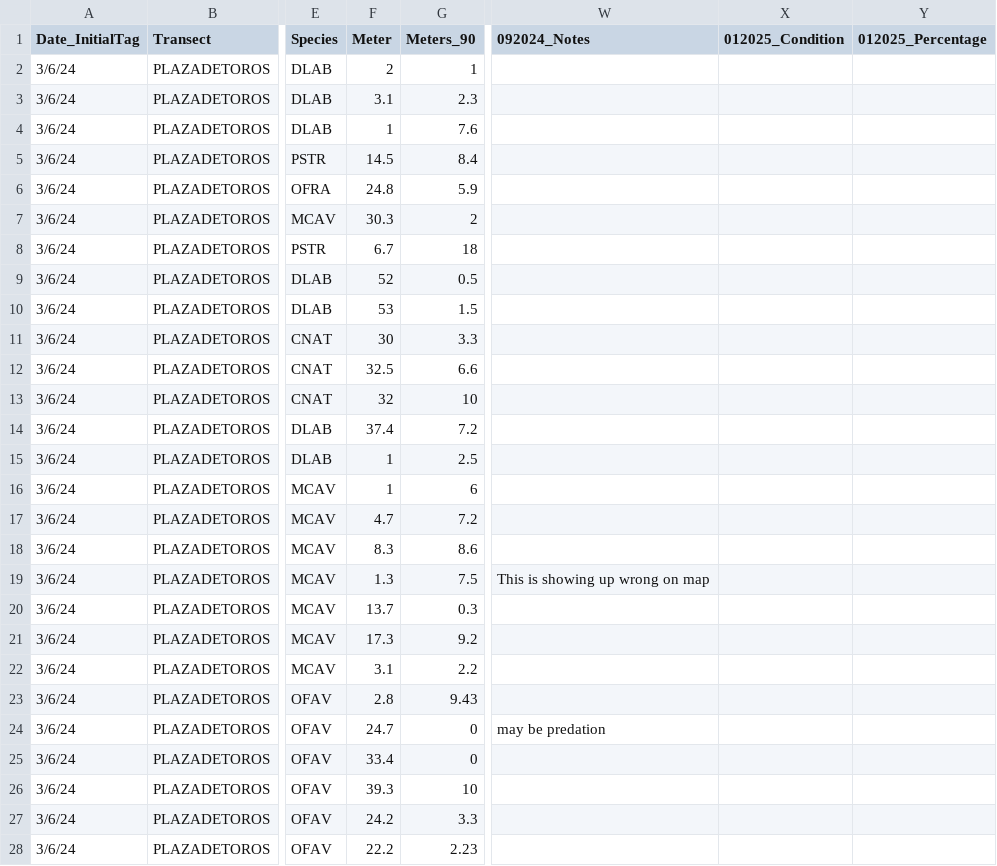
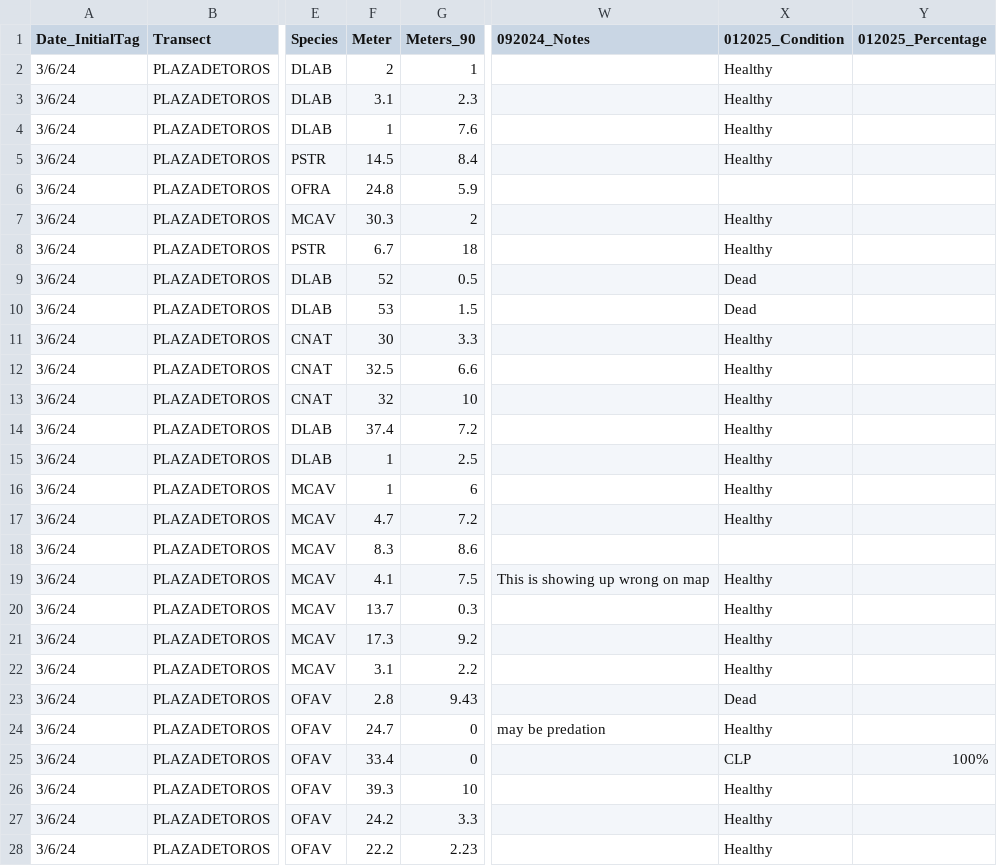
Before and after one commit to GWLab-UML/SAN_CORDAP, a CSV file: Sample_Data/SAN_ColonyData.csv, drawn as a sheet; only a part is shown, gaps mark what is left out; the diff covers the shown part only; the diff names each change by its address in the sheet, - before the commit and + after, or states it on an @@ line.

Commit message:
el arbol colony statuses

```diff
--- a/Sample_Data/SAN_ColonyData.csv
+++ b/Sample_Data/SAN_ColonyData.csv
-X2:X5 (012025_Condition): (empty)
+X2:X5 (012025_Condition): Healthy
-X7:X8 (012025_Condition): (empty)
+X7:X8 (012025_Condition): Healthy
-X9:X10 (012025_Condition): (empty)
+X9:X10 (012025_Condition): Dead
-X11:X17 (012025_Condition): (empty)
+X11:X17 (012025_Condition): Healthy
-F19 (Meter): 1.3
+F19 (Meter): 4.1
-X19:X22 (012025_Condition): (empty)
+X19:X22 (012025_Condition): Healthy
-X23 (012025_Condition): (empty)
+X23 (012025_Condition): Dead
-X24 (012025_Condition): (empty)
+X24 (012025_Condition): Healthy
-X25 (012025_Condition): (empty)
+X25 (012025_Condition): CLP
-Y25 (012025_Percentage): (empty)
+Y25 (012025_Percentage): 100%
-X26:X28 (012025_Condition): (empty)
+X26:X28 (012025_Condition): Healthy
```
Also changed, not shown: 1 added row, 1 removed row and 48 edited cells elsewhere in this file.
